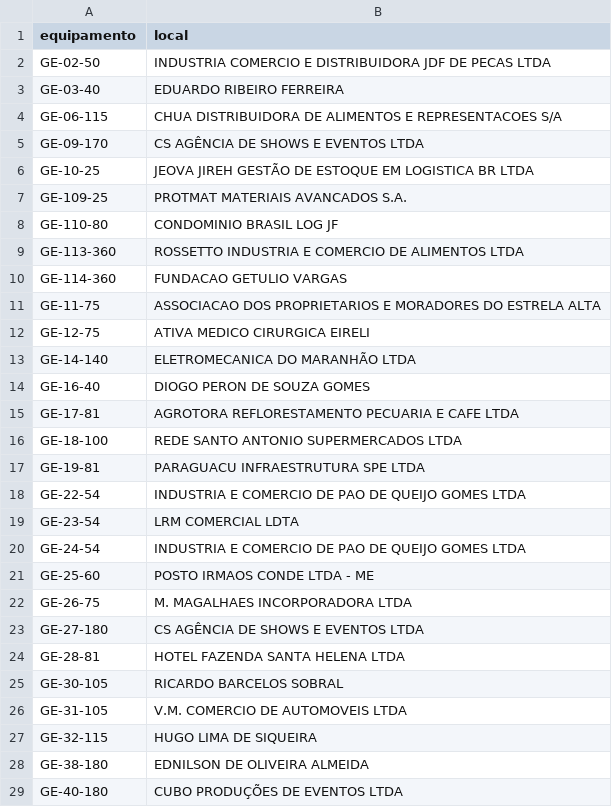
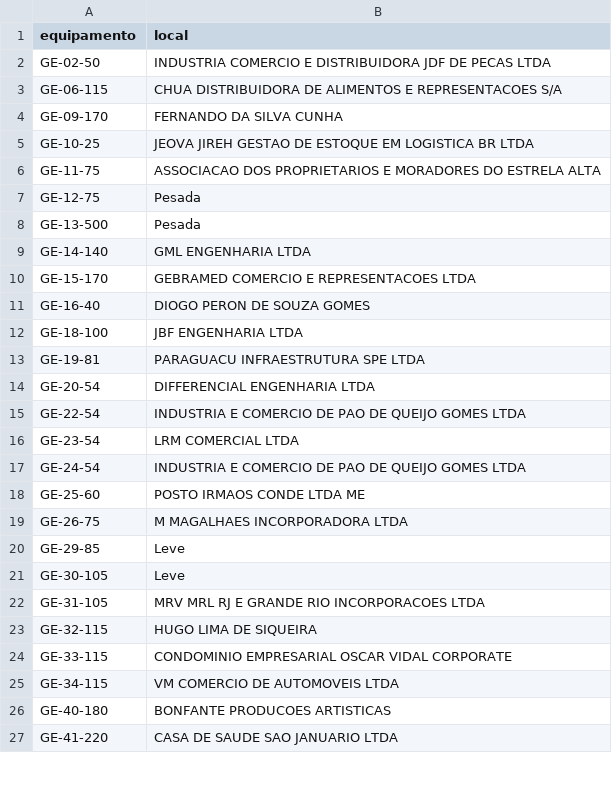
Before and after one commit to milwardarthur-prog/Controle-manuten-o, a CSV file: dados.csv, drawn as a sheet; only a part is shown; the diff covers the shown part only.

Commit message:
Add files via upload

```diff
--- a/dados.csv
+++ b/dados.csv
@@ -2,28 +2,26 @@ equipamento,local
 GE-02-50,INDUSTRIA COMERCIO E DISTRIBUIDORA JDF DE PECAS LTDA
-GE-03-40,EDUARDO RIBEIRO FERREIRA
 GE-06-115,CHUA DISTRIBUIDORA DE ALIMENTOS E REPRESENTACOES S/A
-GE-09-170,CS AGÊNCIA DE SHOWS E EVENTOS LTDA
-GE-10-25,JEOVA JIREH GESTÃO DE ESTOQUE EM LOGISTICA BR LTDA
-GE-109-25,PROTMAT MATERIAIS AVANCADOS S.A.
-GE-110-80,CONDOMINIO BRASIL LOG JF
-GE-113-360,ROSSETTO INDUSTRIA E COMERCIO DE ALIMENTOS LTDA
-GE-114-360,FUNDACAO GETULIO VARGAS
+GE-09-170,FERNANDO DA SILVA CUNHA
+GE-10-25,JEOVA JIREH GESTAO DE ESTOQUE EM LOGISTICA BR LTDA
 GE-11-75,ASSOCIACAO DOS PROPRIETARIOS E MORADORES DO ESTRELA ALTA
-GE-12-75,ATIVA MEDICO CIRURGICA EIRELI
-GE-14-140,ELETROMECANICA DO MARANHÃO LTDA
+GE-12-75,Pesada
+GE-13-500,Pesada
+GE-14-140,GML ENGENHARIA LTDA
+GE-15-170,GEBRAMED COMERCIO E REPRESENTACOES LTDA
 GE-16-40,DIOGO PERON DE SOUZA GOMES
-GE-17-81,AGROTORA REFLORESTAMENTO PECUARIA E CAFE LTDA
-GE-18-100,REDE SANTO ANTONIO SUPERMERCADOS LTDA
+GE-18-100,JBF ENGENHARIA LTDA
 GE-19-81,PARAGUACU INFRAESTRUTURA SPE LTDA
+GE-20-54,DIFFERENCIAL ENGENHARIA LTDA
 GE-22-54,INDUSTRIA E COMERCIO DE PAO DE QUEIJO GOMES LTDA
-GE-23-54,LRM COMERCIAL LDTA
+GE-23-54,LRM COMERCIAL LTDA
 GE-24-54,INDUSTRIA E COMERCIO DE PAO DE QUEIJO GOMES LTDA
-GE-25-60,POSTO IRMAOS CONDE LTDA - ME
-GE-26-75,M. MAGALHAES INCORPORADORA LTDA
-GE-27-180,CS AGÊNCIA DE SHOWS E EVENTOS LTDA
-GE-28-81,HOTEL FAZENDA SANTA HELENA LTDA
-GE-30-105,RICARDO BARCELOS SOBRAL
-GE-31-105,V.M. COMERCIO DE AUTOMOVEIS LTDA
+GE-25-60,POSTO IRMAOS CONDE LTDA ME
+GE-26-75,M MAGALHAES INCORPORADORA LTDA
+GE-29-85,Leve
+GE-30-105,Leve
+GE-31-105,MRV MRL RJ E GRANDE RIO INCORPORACOES LTDA
 GE-32-115,HUGO LIMA DE SIQUEIRA
-GE-38-180,EDNILSON DE OLIVEIRA ALMEIDA
-GE-40-180,CUBO PRODUÇÕES DE EVENTOS LTDA
+GE-33-115,CONDOMINIO EMPRESARIAL OSCAR VIDAL CORPORATE
+GE-34-115,VM COMERCIO DE AUTOMOVEIS LTDA
+GE-40-180,BONFANTE PRODUCOES ARTISTICAS
+GE-41-220,CASA DE SAUDE SAO JANUARIO LTDA
```
Also changed, not shown: 12 added rows, 15 removed rows and 13 edited cells elsewhere in this file.
